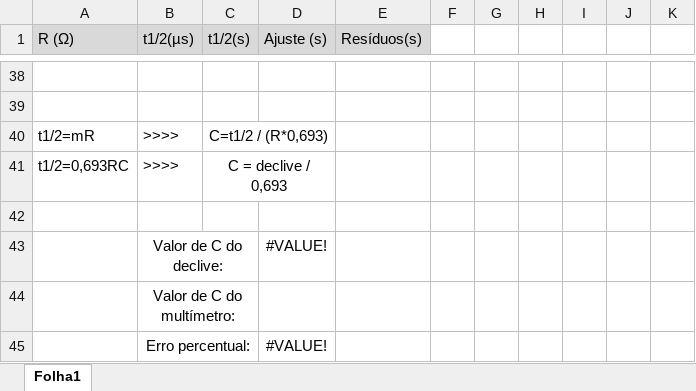
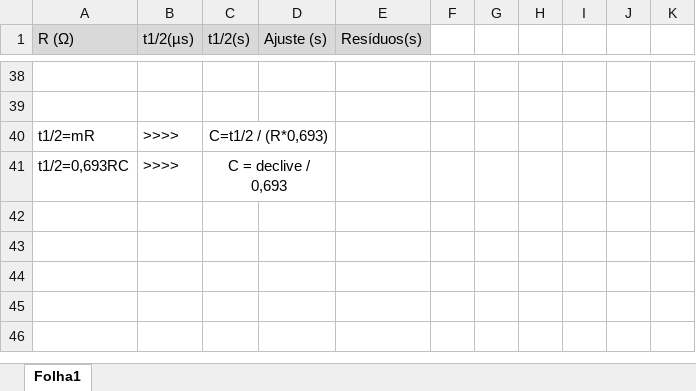
Before and after one commit to sergisousa/LABSFISICAI, an Excel workbook: T8A - Condensadores.xlsx, sheet Folha1, drawn as a sheet; only a part is shown, gaps mark what is left out; values as stored, in another font and other column widths than the file's, no borders; charts and pictures not drawn; removed rows and columns are numbered as before the commit, all else as after; the diff covers the shown part only; the diff names each change by its address in the sheet, - before the commit and + after, or states it on an @@ line.

Commit message:
T8A - com dados da aula

```diff
--- a/T8A - Condensadores.xlsx (sheet Folha1)
+++ b/T8A - Condensadores.xlsx (sheet Folha1)
-row 42: (empty)
-row 43:  | Valor de C do declive: |  | #VALUE!
-row 44:  | Valor de C do multímetro:
-row 45:  | Erro percentual: |  | #VALUE!
```
Also changed, not shown: 16 added rows, 16 removed rows, 18 edited cells, cell formats and merged cells elsewhere in this sheet, charts or pictures.
